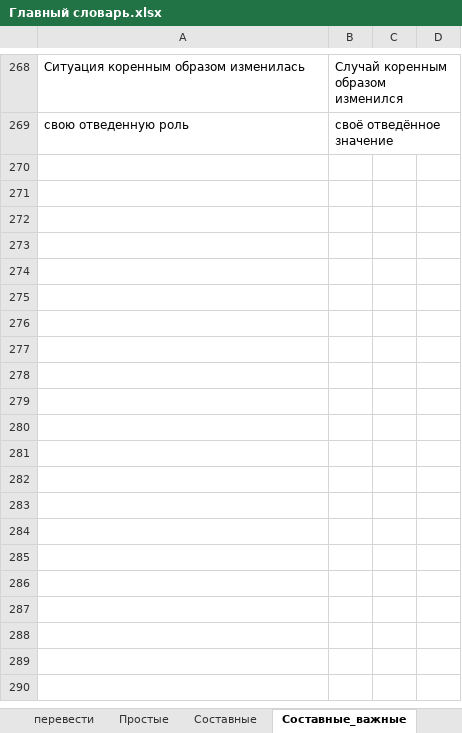
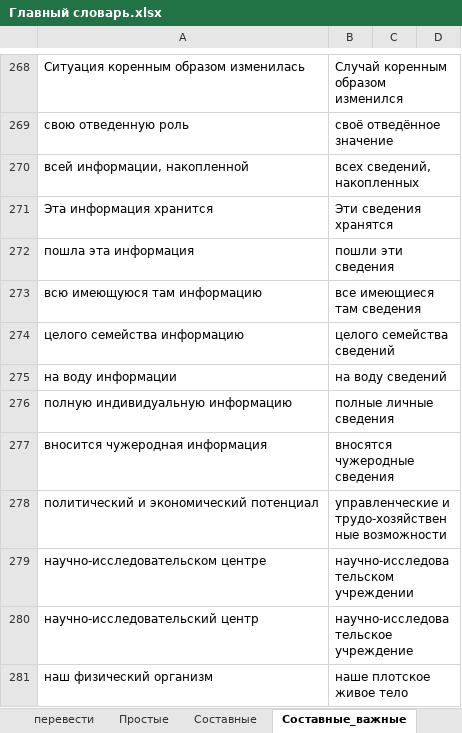
Before and after one commit to AveNRU/text_changer, an Excel workbook: словари/Главный словарь.xlsx, sheet Составные_важные, drawn as a sheet; only a part is shown, gaps mark what is left out; values as stored, in another font and other column widths than the file's, no borders; the diff names each change by its address in the sheet, - before the commit and + after, or states it on an @@ line.

```diff
--- a/словари/Главный словарь.xlsx (sheet Составные_важные)
+++ b/словари/Главный словарь.xlsx (sheet Составные_важные)
+row 270: всей информации, накопленной | всех сведений, накопленных
+row 271: Эта информация хранится | Эти сведения хранятся
+row 272: пошла эта информация | пошли эти сведения
+row 273: всю имеющуюся там информацию | все имеющиеся там сведения
+row 274: целого семейства информацию | целого семейства сведений
+row 275: на воду информации | на воду сведений
+row 276: полную индивидуальную информацию | полные личные сведения
+row 277: вносится чужеродная информация | вносятся чужеродные сведения
+row 278: политический и экономический потенциал | управленческие и трудо-хозяйственные возможности
+row 279: научно-исследовательском центре | научно-исследовательском учреждении
+row 280: научно-исследовательский центр | научно-исследовательское учреждение
+row 281: наш физический организм | наше плотское живое тело
```
Also changed, not shown: sheet Простые, sheet Составные, sheet перевести, sheet Огласовки, sheet после перевода, hidden cells, исправления внести/слова2.xlsx, словари/энио.xlsx.
